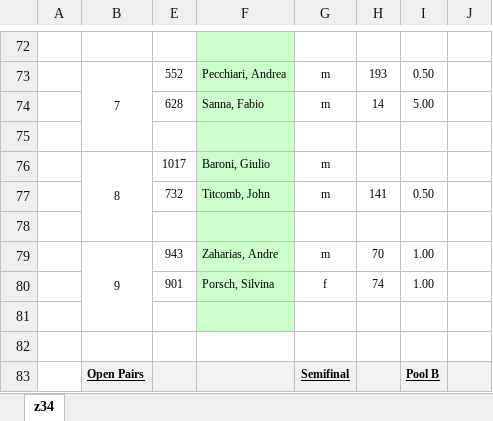
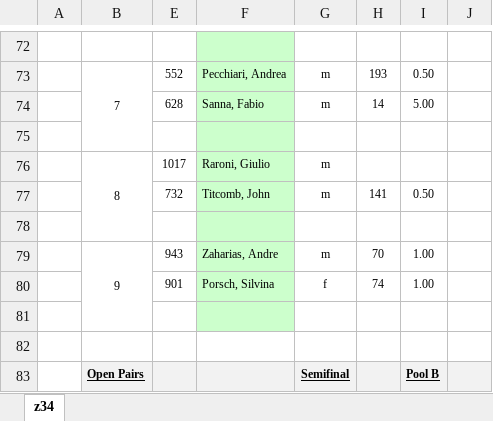
Before and after one commit to SmilesAir/FpaExcelResultsParser, an Excel workbook: results/170929-Z34-1710-2017_24a_Coppa_Città_di_Milano-Open_Pairs.xlsx, sheet z34, drawn as a sheet; only a part is shown, gaps mark what is left out; values as stored, in another font and other column widths than the file's, no borders; conditional formats not drawn; the diff names each change by its address in the sheet, - before the commit and + after, or states it on an @@ line.

```diff
--- a/results/170929-Z34-1710-2017_24a_Coppa_Città_di_Milano-Open_Pairs.xlsx (sheet z34)
+++ b/results/170929-Z34-1710-2017_24a_Coppa_Città_di_Milano-Open_Pairs.xlsx (sheet z34)
-F76: Baroni, Giulio
+F76: Raroni, Giulio
```
Also changed, not shown: results/130622-V19.1-1307-2013-Fusion-Pairs.xlsx, results/130622-V19.2-1307-2013-Fusion-Co-op.xlsx, 11 other files.
